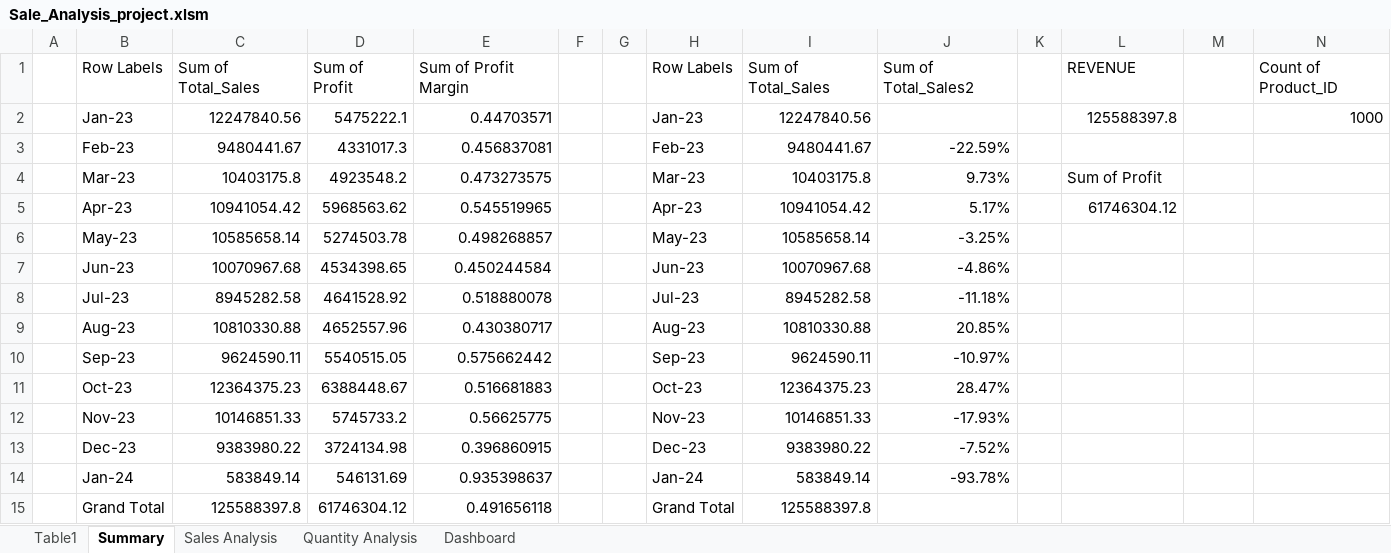
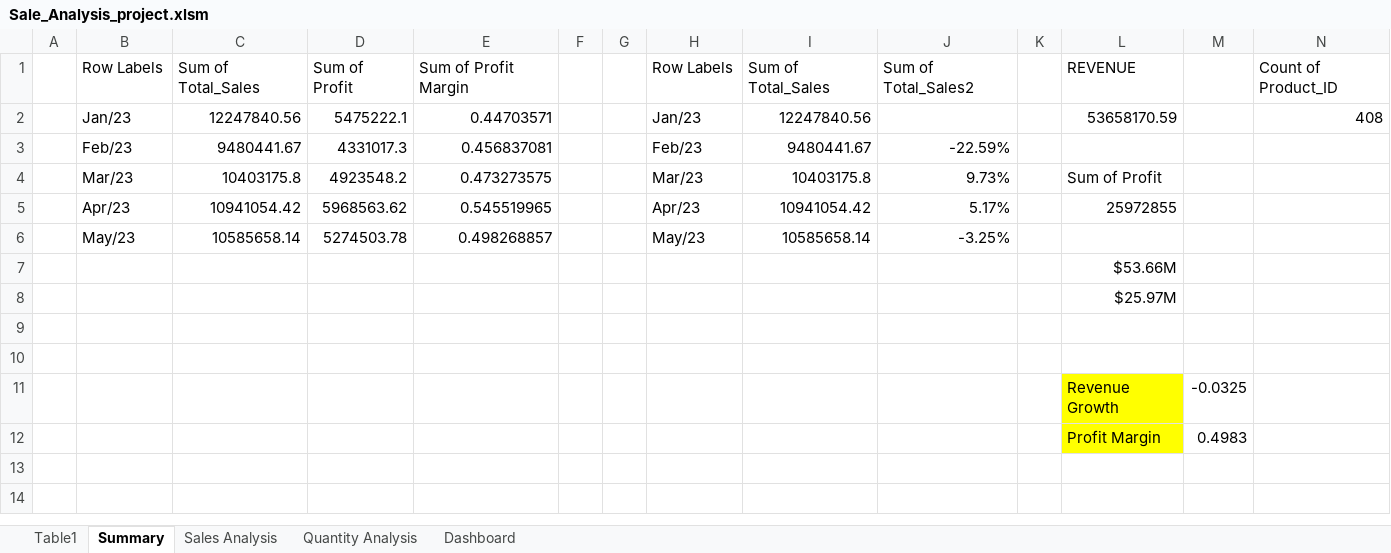
Before and after one commit to JoelJoseph1234/DataAnalysisPortfolio, an Excel workbook: Sale_Analysis_project.xlsm, sheet Summary, drawn as a sheet; values as stored, in another font and other column widths than the file's, no borders; removed rows and columns are numbered as before the commit, all else as after; the diff names each change by its address in the sheet, - before the commit and + after, or states it on an @@ line.

Commit message:
Revenue Growth and Profit Margin Vba update

```diff
--- a/Sale_Analysis_project.xlsm (sheet Summary)
+++ b/Sale_Analysis_project.xlsm (sheet Summary)
-B2: Jan-23
+B2: Jan/23
-H2: Jan-23
+H2: Jan/23
-L2: 125588397.8
+L2: 53658170.59
-N2: 1000
+N2: 408
-B3: Feb-23
+B3: Feb/23
-H3: Feb-23
+H3: Feb/23
-B4: Mar-23
+B4: Mar/23
-H4: Mar-23
+H4: Mar/23
-B5: Apr-23
+B5: Apr/23
-H5: Apr-23
+H5: Apr/23
-L5: 61746304.12
+L5: 25972855
-B6: May-23
+B6: May/23
-H6: May-23
+H6: May/23
-row 7:  | Jun-23 | 10070967.68 | 4534398.65 | 0.450244584 |  |  | Jun-23 | 10070967.68 | -4.86%
-row 8:  | Jul-23 | 8945282.58 | 4641528.92 | 0.518880078 |  |  | Jul-23 | 8945282.58 | -11.18%
-row 9:  | Aug-23 | 10810330.88 | 4652557.96 | 0.430380717 |  |  | Aug-23 | 10810330.88 | 20.85%
-row 10:  | Sep-23 | 9624590.11 | 5540515.05 | 0.575662442 |  |  | Sep-23 | 9624590.11 | -10.97%
-row 11:  | Oct-23 | 12364375.23 | 6388448.67 | 0.516681883 |  |  | Oct-23 | 12364375.23 | 28.47%
-row 12:  | Nov-23 | 10146851.33 | 5745733.2 | 0.56625775 |  |  | Nov-23 | 10146851.33 | -17.93%
-row 13:  | Dec-23 | 9383980.22 | 3724134.98 | 0.396860915 |  |  | Dec-23 | 9383980.22 | -7.52%
+row 7:  |  |  |  |  |  |  |  |  |  |  | $53.66M
+row 8:  |  |  |  |  |  |  |  |  |  |  | $25.97M
-row 9:  | Jan-24 | 583849.14 | 546131.69 | 0.935398637 |  |  | Jan-24 | 583849.14 | -93.78%
+row 9: (empty)
-row 10:  | Grand Total | 125588397.8 | 61746304.12 | 0.491656118 |  |  | Grand Total | 125588397.8
+row 10: (empty)
+row 11:  |  |  |  |  |  |  |  |  |  |  | Revenue Growth | -0.0325
+row 12:  |  |  |  |  |  |  |  |  |  |  | Profit Margin | 0.4983
```
Also changed, not shown: sheet Table1, sheet Sales Analysis, sheet Quantity Analysis, sheet Dashboard, charts or pictures.
